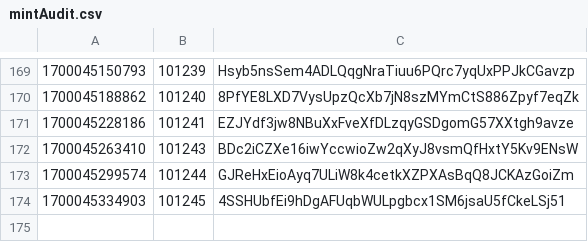
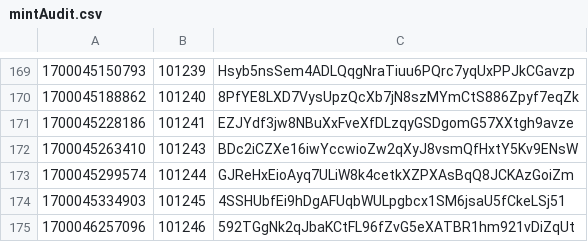
Before and after one commit to ibad-cd/Minting-Script, a CSV file: mintAudit.csv, drawn as a sheet; only a part is shown, gaps mark what is left out.

```diff
--- a/mintAudit.csv
+++ b/mintAudit.csv
@@ -174 +174,2 @@
 1700045334903,101245,4SSHUbfEi9hDgAFUqbWULpgbcx1SM6jsaU5fCkeLSj51
+1700046257096,101246,592TGgNk2qJbaKCtFL96fZvG5eXATBR1hm921vDiZqUt
```
Also changed, not shown: 2 other files.
